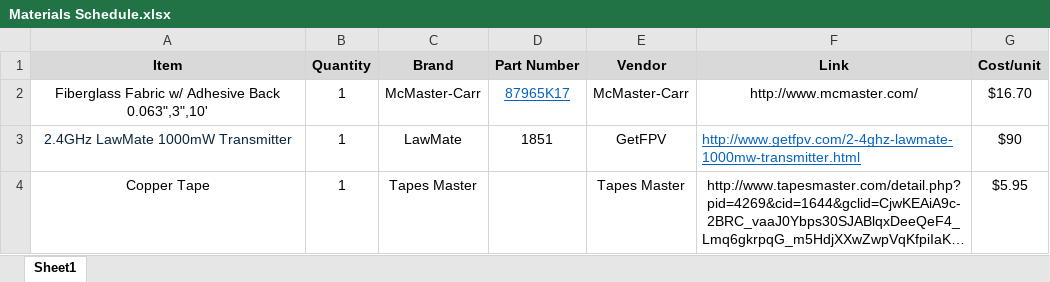
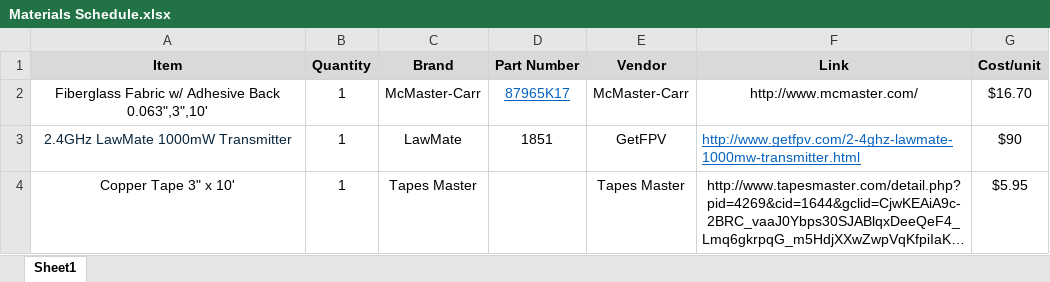
Before and after one commit to tritonrocketclub/Avionics, an Excel workbook: O-Flight/Data Transmission/Materials Schedule.xlsx, sheet Sheet1, drawn as a sheet; long unchanged cells end in …; values as stored, in another font and other column widths than the file's, no borders; the diff names each change by its address in the sheet, - before the commit and + after, or states it on an @@ line.

Commit message:
materials updates

```diff
--- a/O-Flight/Data Transmission/Materials Schedule.xlsx (sheet Sheet1)
+++ b/O-Flight/Data Transmission/Materials Schedule.xlsx (sheet Sheet1)
-A4 (Item): Copper Tape
+A4 (Item): Copper Tape 3" x 10'
```
Also changed, not shown: 1 other file.
